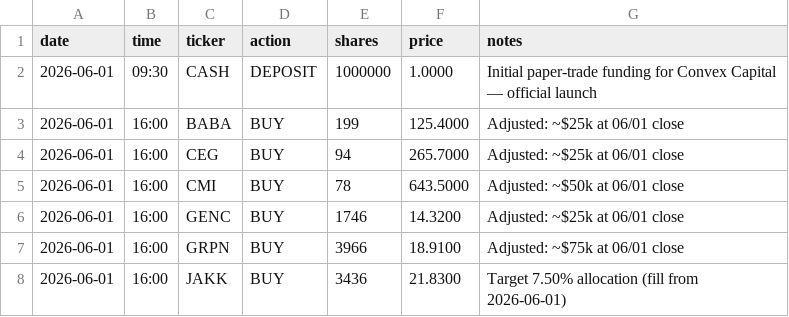
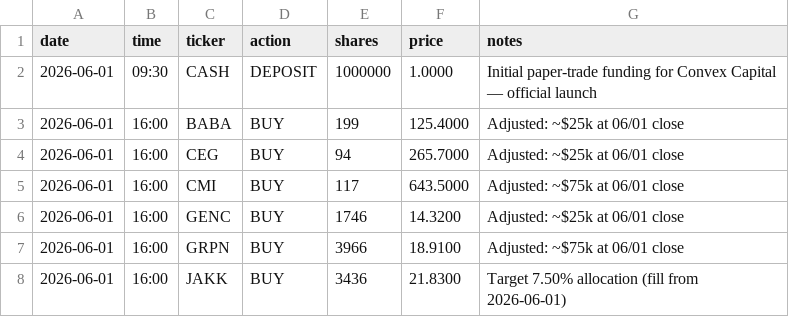
Before and after one commit to aalok1997/Convex-Capital, a CSV file: trades.csv, drawn as a sheet; only a part is shown.

```diff
--- a/trades.csv
+++ b/trades.csv
@@ -4,3 +4,3 @@ date,time,ticker,action,shares,price,notes
 2026-06-01,16:00,CEG,BUY,94,265.7000,Adjusted: ~$25k at 06/01 close
-2026-06-01,16:00,CMI,BUY,78,643.5000,Adjusted: ~$50k at 06/01 close
+2026-06-01,16:00,CMI,BUY,117,643.5000,Adjusted: ~$75k at 06/01 close
 2026-06-01,16:00,GENC,BUY,1746,14.3200,Adjusted: ~$25k at 06/01 close
```
Also changed, not shown: 2 other files.
